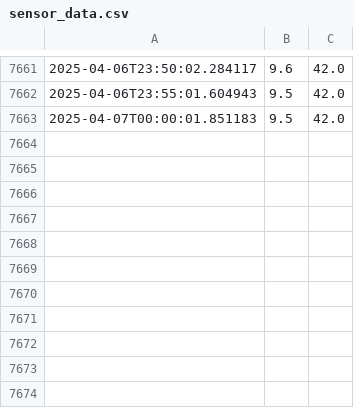
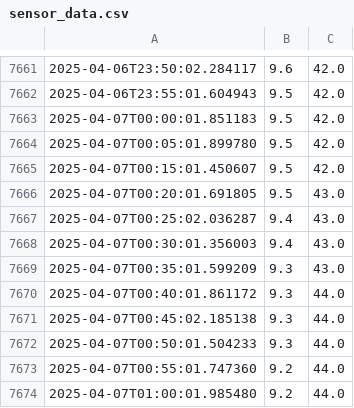
Before and after one commit to andersx/data-upload, a CSV file: sensor_data.csv, drawn as a sheet; only a part is shown, gaps mark what is left out; the diff names each change by its address in the sheet, - before the commit and + after, or states it on an @@ line.

Commit message:
Update sensor log: 2025-04-07T01:01:01+02:00

```diff
--- a/sensor_data.csv
+++ b/sensor_data.csv
+row 7664: 2025-04-07T00:05:01.899780 | 9.5 | 42.0
+row 7665: 2025-04-07T00:15:01.450607 | 9.5 | 42.0
+row 7666: 2025-04-07T00:20:01.691805 | 9.5 | 43.0
+row 7667: 2025-04-07T00:25:02.036287 | 9.4 | 43.0
+row 7668: 2025-04-07T00:30:01.356003 | 9.4 | 43.0
+row 7669: 2025-04-07T00:35:01.599209 | 9.3 | 43.0
+row 7670: 2025-04-07T00:40:01.861172 | 9.3 | 44.0
+row 7671: 2025-04-07T00:45:02.185138 | 9.3 | 44.0
+row 7672: 2025-04-07T00:50:01.504233 | 9.3 | 44.0
+row 7673: 2025-04-07T00:55:01.747360 | 9.2 | 44.0
+row 7674: 2025-04-07T01:00:01.985480 | 9.2 | 44.0
```
